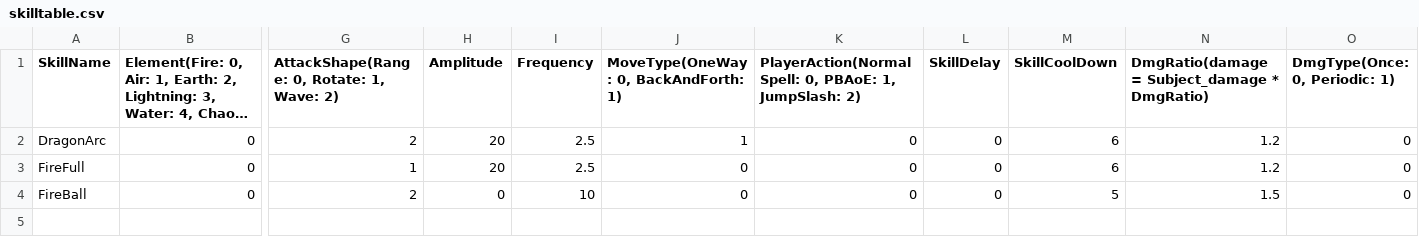
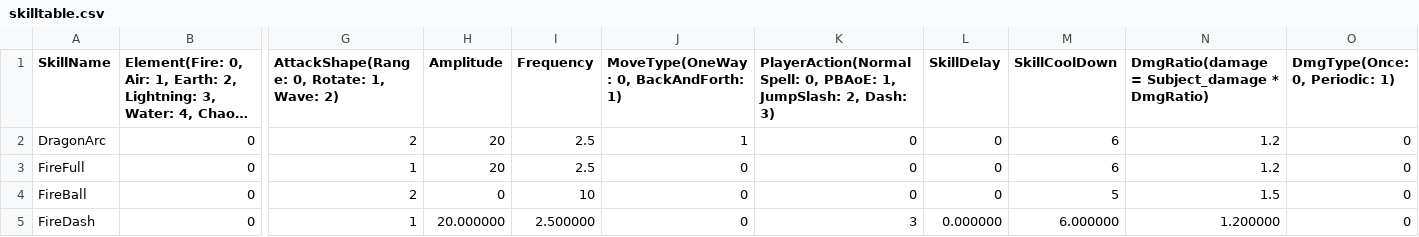
Before and after one commit to MinWooPark98/SFML_TeamProject, a CSV file: WizardOfLegend/WizardOfLegend-bin/tables/skilltable.csv, drawn as a sheet; only a part is shown, gaps mark what is left out; long unchanged cells end in …; rows hold the shown columns only; the diff names each change by its address in the sheet, - before the commit and + after, or states it on an @@ line.

```diff
--- a/WizardOfLegend/WizardOfLegend-bin/tables/skilltable.csv
+++ b/WizardOfLegend/WizardOfLegend-bin/tables/skilltable.csv
-K1: …1, JumpSlash: 2)
+K1: …1, JumpSlash: 2, Dash: 3)
+row 5: FireDash | 0 | 1 | 20.000000 | 2.500000 | 0 | 3 | 0.000000 | 6.000000 | 1.200000 | 0
```
Also changed, not shown: WizardOfLegend/WizardOfLegend-bin/Resources.csv, WizardOfLegend/WizardOfLegend-bin/animations/player/SlideDown.csv, 10 other files.
